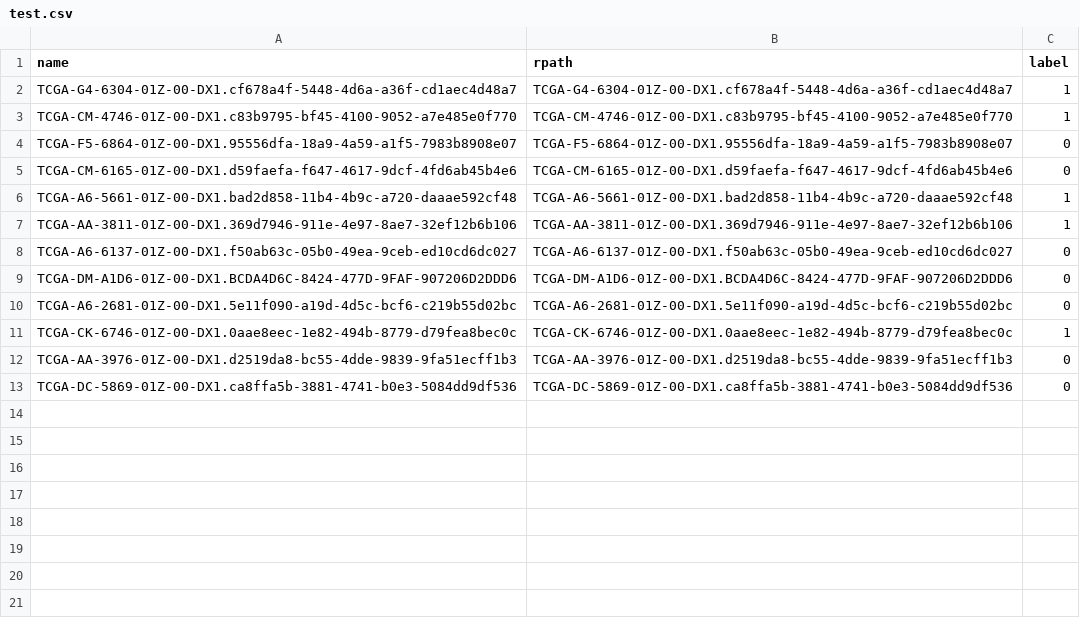
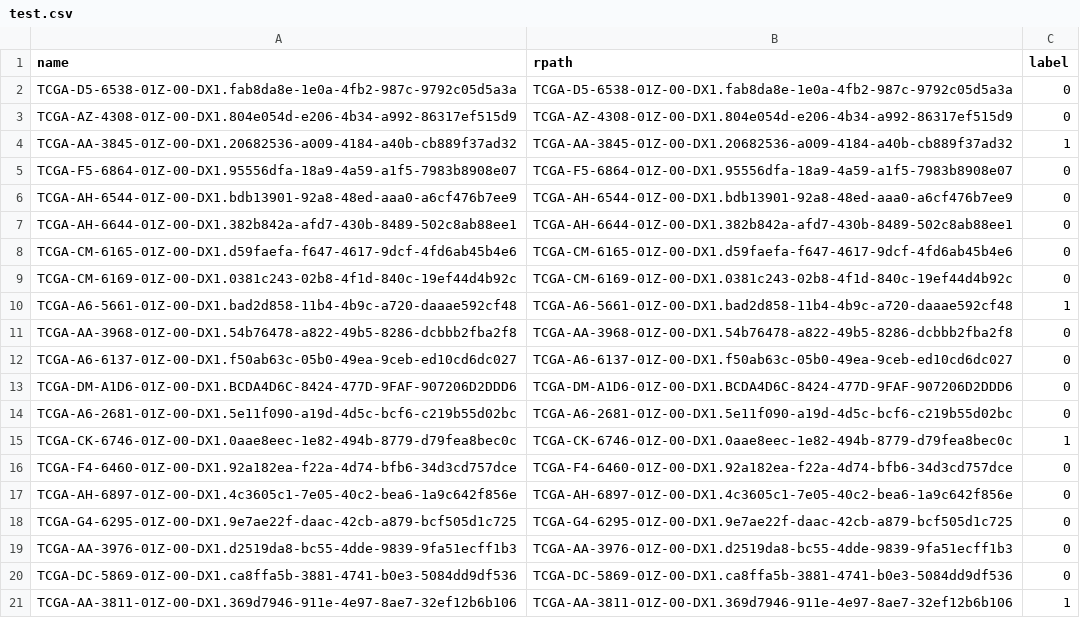
Before and after one commit to yousaf2018/kat-wsi-tcga, a CSV file: test.csv, drawn as a sheet.

```diff
--- a/test.csv
+++ b/test.csv
@@ -1,8 +1,12 @@
 name,rpath,label
-TCGA-G4-6304-01Z-00-DX1.cf678a4f-5448-4d6a-a36f-cd1aec4d48a7,TCGA-G4-6304-01Z-00-DX1.cf678a4f-5448-4d6a-a36f-cd1aec4d48a7,1
-TCGA-CM-4746-01Z-00-DX1.c83b9795-bf45-4100-9052-a7e485e0f770,TCGA-CM-4746-01Z-00-DX1.c83b9795-bf45-4100-9052-a7e485e0f770,1
+TCGA-D5-6538-01Z-00-DX1.fab8da8e-1e0a-4fb2-987c-9792c05d5a3a,TCGA-D5-6538-01Z-00-DX1.fab8da8e-1e0a-4fb2-987c-9792c05d5a3a,0
+TCGA-AZ-4308-01Z-00-DX1.804e054d-e206-4b34-a992-86317ef515d9,TCGA-AZ-4308-01Z-00-DX1.804e054d-e206-4b34-a992-86317ef515d9,0
+TCGA-AA-3845-01Z-00-DX1.20682536-a009-4184-a40b-cb889f37ad32,TCGA-AA-3845-01Z-00-DX1.20682536-a009-4184-a40b-cb889f37ad32,1
 TCGA-F5-6864-01Z-00-DX1.95556dfa-18a9-4a59-a1f5-7983b8908e07,TCGA-F5-6864-01Z-00-DX1.95556dfa-18a9-4a59-a1f5-7983b8908e07,0
+TCGA-AH-6544-01Z-00-DX1.bdb13901-92a8-48ed-aaa0-a6cf476b7ee9,TCGA-AH-6544-01Z-00-DX1.bdb13901-92a8-48ed-aaa0-a6cf476b7ee9,0
+TCGA-AH-6644-01Z-00-DX1.382b842a-afd7-430b-8489-502c8ab88ee1,TCGA-AH-6644-01Z-00-DX1.382b842a-afd7-430b-8489-502c8ab88ee1,0
 TCGA-CM-6165-01Z-00-DX1.d59faefa-f647-4617-9dcf-4fd6ab45b4e6,TCGA-CM-6165-01Z-00-DX1.d59faefa-f647-4617-9dcf-4fd6ab45b4e6,0
+TCGA-CM-6169-01Z-00-DX1.0381c243-02b8-4f1d-840c-19ef44d4b92c,TCGA-CM-6169-01Z-00-DX1.0381c243-02b8-4f1d-840c-19ef44d4b92c,0
 TCGA-A6-5661-01Z-00-DX1.bad2d858-11b4-4b9c-a720-daaae592cf48,TCGA-A6-5661-01Z-00-DX1.bad2d858-11b4-4b9c-a720-daaae592cf48,1
-TCGA-AA-3811-01Z-00-DX1.369d7946-911e-4e97-8ae7-32ef12b6b106,TCGA-AA-3811-01Z-00-DX1.369d7946-911e-4e97-8ae7-32ef12b6b106,1
+TCGA-AA-3968-01Z-00-DX1.54b76478-a822-49b5-8286-dcbbb2fba2f8,TCGA-AA-3968-01Z-00-DX1.54b76478-a822-49b5-8286-dcbbb2fba2f8,0
 TCGA-A6-6137-01Z-00-DX1.f50ab63c-05b0-49ea-9ceb-ed10cd6dc027,TCGA-A6-6137-01Z-00-DX1.f50ab63c-05b0-49ea-9ceb-ed10cd6dc027,0
@@ -11,3 +15,7 @@ TCGA-A6-2681-01Z-00-DX1.5e11f090-a19d-4d5c-bcf6-c219b55d02bc,TCGA-A6-2681-01Z-00
 TCGA-CK-6746-01Z-00-DX1.0aae8eec-1e82-494b-8779-d79fea8bec0c,TCGA-CK-6746-01Z-00-DX1.0aae8eec-1e82-494b-8779-d79fea8bec0c,1
+TCGA-F4-6460-01Z-00-DX1.92a182ea-f22a-4d74-bfb6-34d3cd757dce,TCGA-F4-6460-01Z-00-DX1.92a182ea-f22a-4d74-bfb6-34d3cd757dce,0
+TCGA-AH-6897-01Z-00-DX1.4c3605c1-7e05-40c2-bea6-1a9c642f856e,TCGA-AH-6897-01Z-00-DX1.4c3605c1-7e05-40c2-bea6-1a9c642f856e,0
+TCGA-G4-6295-01Z-00-DX1.9e7ae22f-daac-42cb-a879-bcf505d1c725,TCGA-G4-6295-01Z-00-DX1.9e7ae22f-daac-42cb-a879-bcf505d1c725,0
 TCGA-AA-3976-01Z-00-DX1.d2519da8-bc55-4dde-9839-9fa51ecff1b3,TCGA-AA-3976-01Z-00-DX1.d2519da8-bc55-4dde-9839-9fa51ecff1b3,0
 TCGA-DC-5869-01Z-00-DX1.ca8ffa5b-3881-4741-b0e3-5084dd9df536,TCGA-DC-5869-01Z-00-DX1.ca8ffa5b-3881-4741-b0e3-5084dd9df536,0
+TCGA-AA-3811-01Z-00-DX1.369d7946-911e-4e97-8ae7-32ef12b6b106,TCGA-AA-3811-01Z-00-DX1.369d7946-911e-4e97-8ae7-32ef12b6b106,1
```
Also changed, not shown: dataset.csv, dataset/tcga_lung/test.csv, 4 other files.
